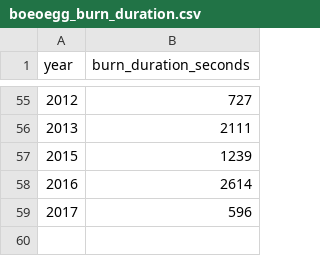
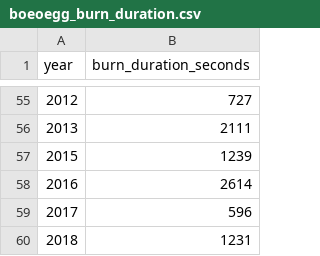
Before and after one commit to philshem/Sechselaeuten-data, a CSV file: boeoegg_burn_duration.csv, drawn as a sheet; only a part is shown, gaps mark what is left out; the diff names each change by its address in the sheet, - before the commit and + after, or states it on an @@ line.

Commit message:
added 2018 Brenndauer

```diff
--- a/boeoegg_burn_duration.csv
+++ b/boeoegg_burn_duration.csv
+row 60: 2018 | 1231
```
